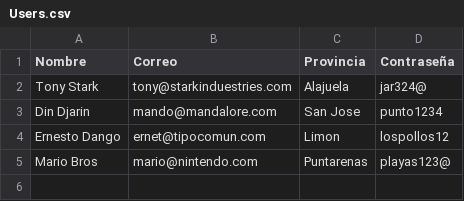
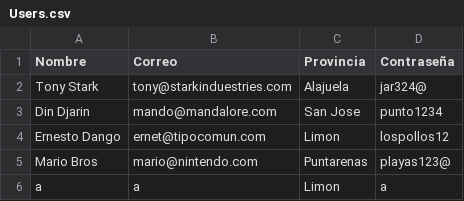
Before and after one commit to Erick02A/Proyecto1Datos1, a CSV file: src/main/java/com/example/proyecto1datos1/Users.csv, drawn as a sheet.

```diff
--- a/src/main/java/com/example/proyecto1datos1/Users.csv
+++ b/src/main/java/com/example/proyecto1datos1/Users.csv
@@ -5 +5,2 @@ Ernesto Dango,ernet@tipocomun.com,Limon,lospollos12
 Mario Bros,mario@nintendo.com,Puntarenas,playas123@
+a,a,Limon,a
```
Also changed, not shown: 2 other files.
